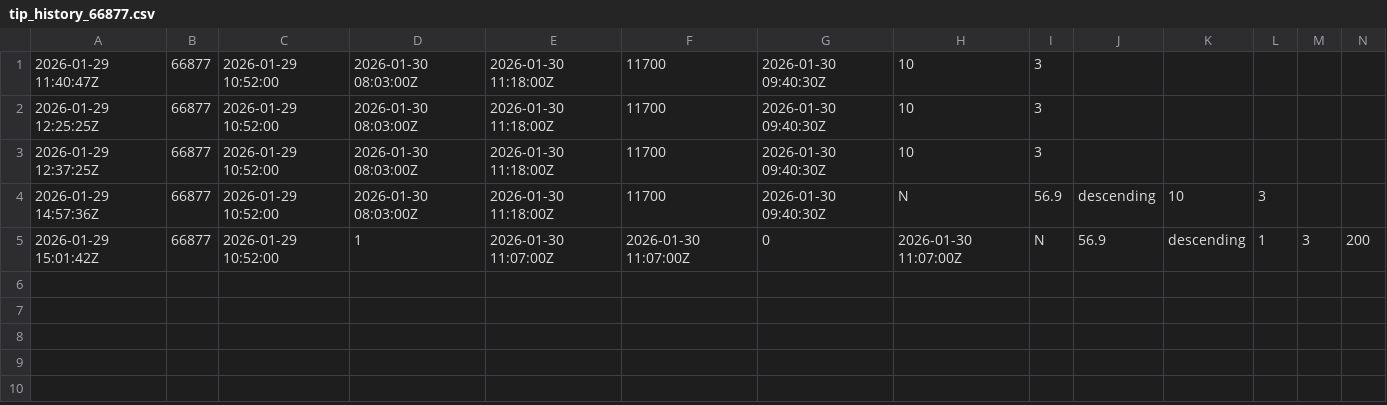
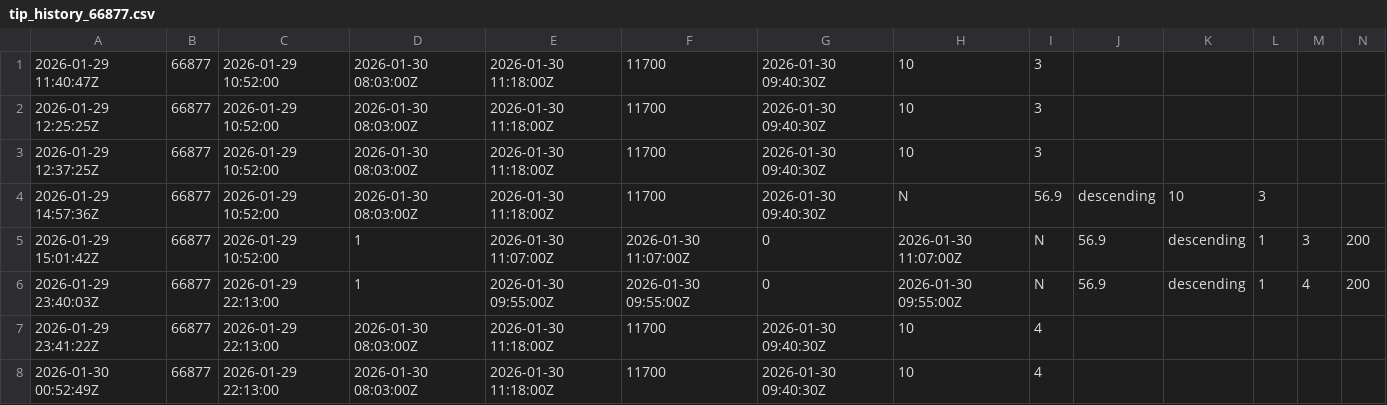
Before and after one commit to arceejuanarcee/SSA-Script, a CSV file: reentry_out/tip_history_66877.csv, drawn as a sheet.

```diff
--- a/reentry_out/tip_history_66877.csv
+++ b/reentry_out/tip_history_66877.csv
@@ -5 +5,4 @@
 2026-01-29 15:01:42Z,66877,2026-01-29 10:52:00,1,2026-01-30 11:07:00Z,2026-01-30 11:07:00Z,0,2026-01-30 11:07:00Z,N,56.9,descending,1,3,200
+2026-01-29 23:40:03Z,66877,2026-01-29 22:13:00,1,2026-01-30 09:55:00Z,2026-01-30 09:55:00Z,0,2026-01-30 09:55:00Z,N,56.9,descending,1,4,200
+2026-01-29 23:41:22Z,66877,2026-01-29 22:13:00,2026-01-30 08:03:00Z,2026-01-30 11:18:00Z,11700,2026-01-30 09:40:30Z,10,4
+2026-01-30 00:52:49Z,66877,2026-01-29 22:13:00,2026-01-30 08:03:00Z,2026-01-30 11:18:00Z,11700,2026-01-30 09:40:30Z,10,4
```
Also changed, not shown: 1 other file.
